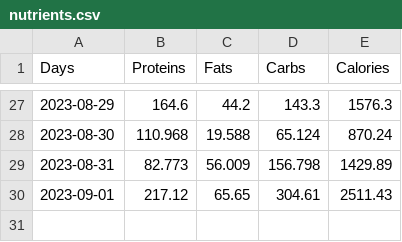
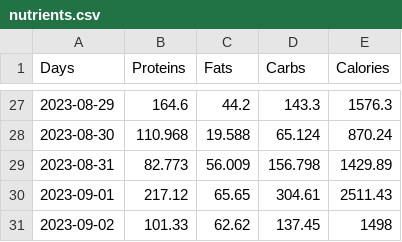
Before and after one commit to avibrahms/nutrition, a CSV file: nutrients.csv, drawn as a sheet; only a part is shown, gaps mark what is left out; the diff names each change by its address in the sheet, - before the commit and + after, or states it on an @@ line.

```diff
--- a/nutrients.csv
+++ b/nutrients.csv
+row 31: 2023-09-02 | 101.33 | 62.62 | 137.45 | 1498
```
Also changed, not shown: 6 other files.
